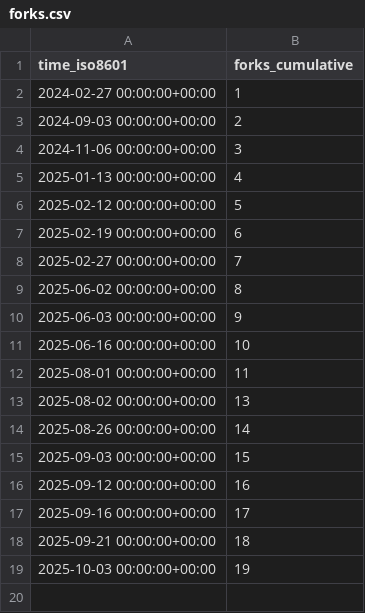
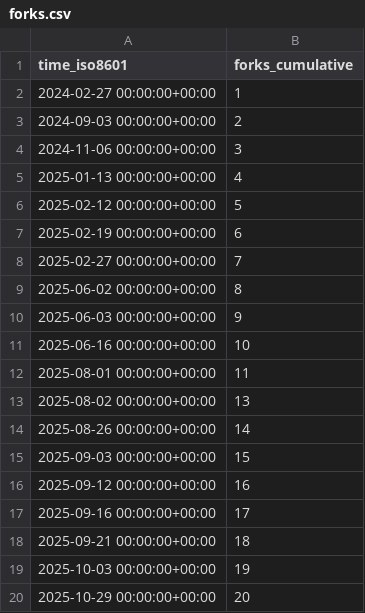
Before and after one commit to alan-turing-institute/autoemulate, a CSV file: alan-turing-institute/autoemulate/ghrs-data/forks.csv, drawn as a sheet; the diff names each change by its address in the sheet, - before the commit and + after, or states it on an @@ line.

```diff
--- a/alan-turing-institute/autoemulate/ghrs-data/forks.csv
+++ b/alan-turing-institute/autoemulate/ghrs-data/forks.csv
+row 20: 2025-10-29 00:00:00+00:00 | 20
```
